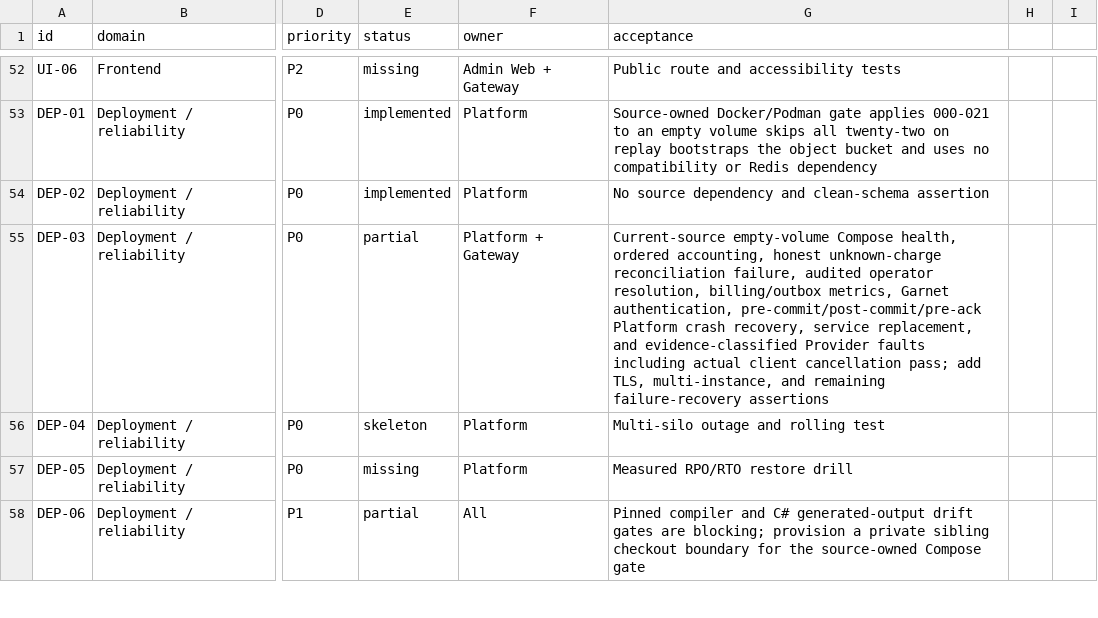
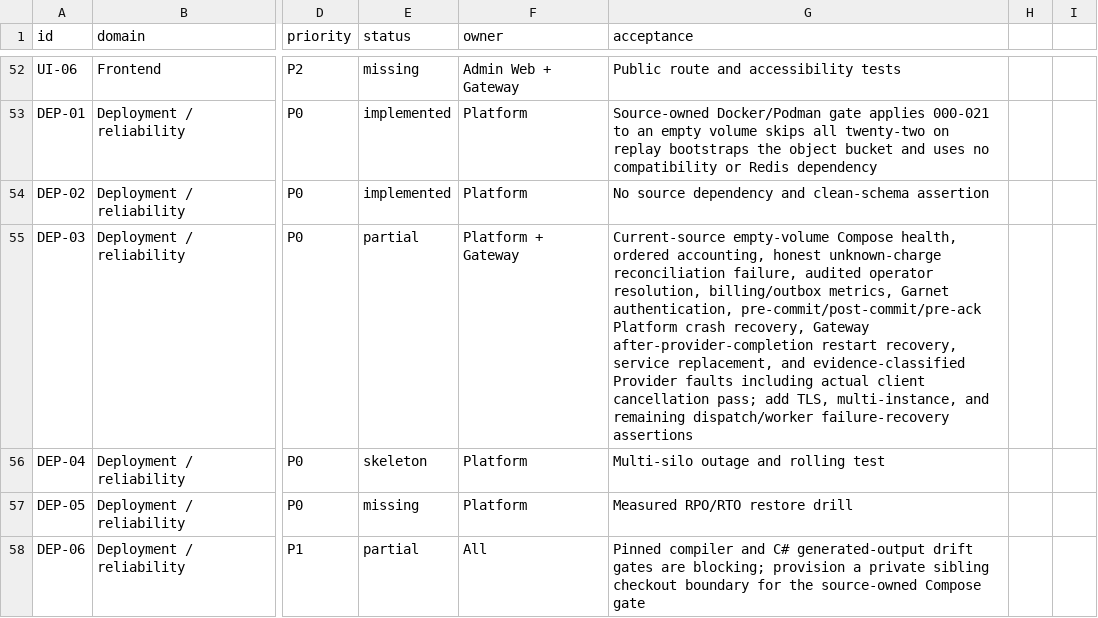
Before and after one commit to GMorandi/ScalaAPI-Platform, a CSV file: docs/rewrite/feature-inventory.csv, drawn as a sheet; only a part is shown, gaps mark what is left out; the diff covers the shown part only; the diff names each change by its address in the sheet, - before the commit and + after, or states it on an @@ line.

Commit message:
docs(rewrite): record Gateway crash recovery evidence
Update the greenfield current state, verification gates, feature inventory, risk register, and next-stage plan with the source-built Gateway after-provider-completion crash smoke, retained reconciliation lease, dynamic incident counts, cleanup policy, and remaining dispatch and HA gaps.

```diff
--- a/docs/rewrite/feature-inventory.csv
+++ b/docs/rewrite/feature-inventory.csv
-G55 (acceptance): …crash recovery, service replacement, and evidence-classified Provider faults including actual client cancellation pass; add TLS, multi-instance, and remaining failure-recovery assertions
+G55 (acceptance): …crash recovery, Gateway after-provider-completion restart recovery, service replacement, and evidence-classified Provider faults including actual client cancellation pass; add TLS, multi-instance, and remaining dispatch/worker failure-recovery assertions
```
Also changed, not shown: 27 edited cells elsewhere in this file, 4 other files.
